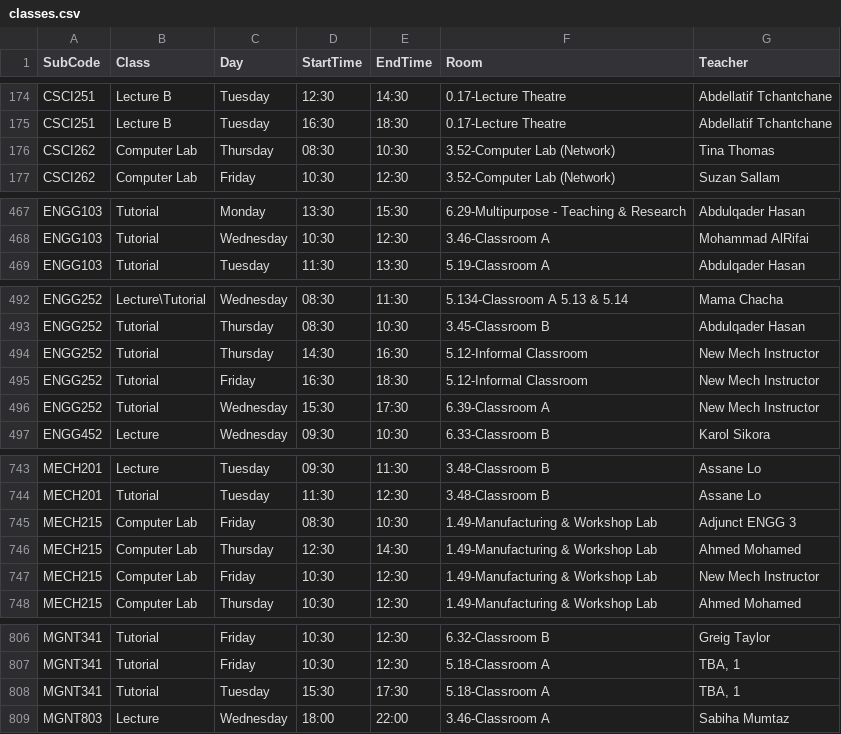
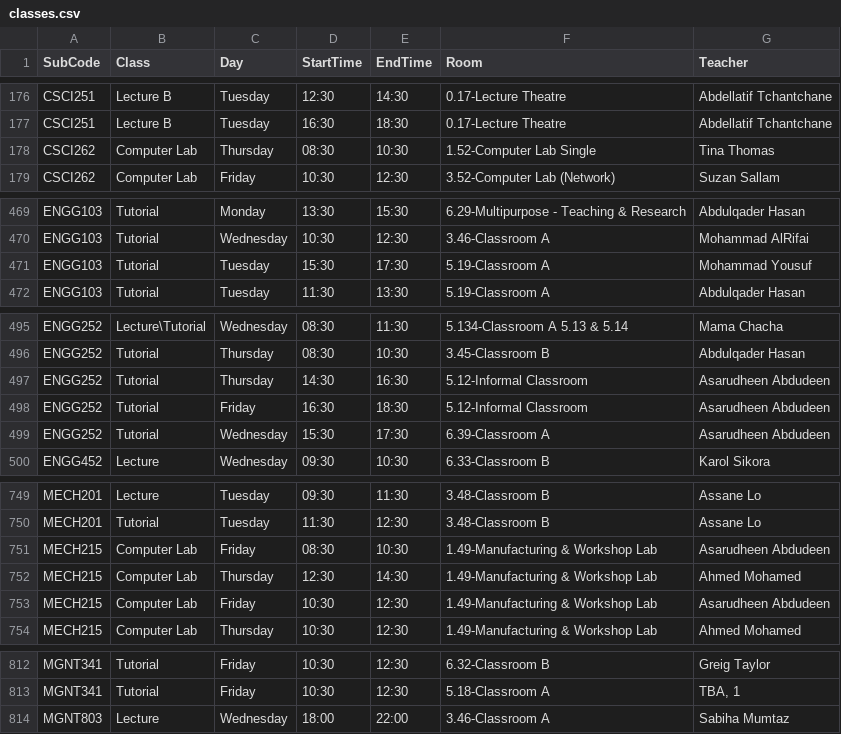
Before and after one commit to tahayparker/FindMyProf, a CSV file: public/classes.csv, drawn as a sheet; only a part is shown, gaps mark what is left out; the diff covers the shown part only.

Commit message:
Update timetable CSV data [skip ci]

```diff
--- a/public/classes.csv
+++ b/public/classes.csv
@@ -175,3 +177,3 @@ CSCI251,Lecture B,Tuesday,12:30,14:30,0.17-Lecture Theatre,Abdellatif Tchantchan
 CSCI251,Lecture B,Tuesday,16:30,18:30,0.17-Lecture Theatre,Abdellatif Tchantchane
-CSCI262,Computer Lab,Thursday,08:30,10:30,3.52-Computer Lab (Network),Tina Thomas
+CSCI262,Computer Lab,Thursday,08:30,10:30,1.52-Computer Lab Single,Tina Thomas
 CSCI262,Computer Lab,Friday,10:30,12:30,3.52-Computer Lab (Network),Suzan Sallam
@@ -468,2 +470,3 @@ ENGG103,Tutorial,Monday,13:30,15:30,6.29-Multipurpose - Teaching & Research,Abdu
 ENGG103,Tutorial,Wednesday,10:30,12:30,3.46-Classroom A,Mohammad AlRifai
+ENGG103,Tutorial,Tuesday,15:30,17:30,5.19-Classroom A,Mohammad Yousuf
 ENGG103,Tutorial,Tuesday,11:30,13:30,5.19-Classroom A,Abdulqader Hasan
@@ -493,5 +496,5 @@ ENGG252,Lecture\Tutorial,Wednesday,08:30,11:30,5.134-Classroom A 5.13 & 5.14,Mam
 ENGG252,Tutorial,Thursday,08:30,10:30,3.45-Classroom B,Abdulqader Hasan
-ENGG252,Tutorial,Thursday,14:30,16:30,5.12-Informal Classroom,New Mech Instructor
-ENGG252,Tutorial,Friday,16:30,18:30,5.12-Informal Classroom,New Mech Instructor
-ENGG252,Tutorial,Wednesday,15:30,17:30,6.39-Classroom A,New Mech Instructor
+ENGG252,Tutorial,Thursday,14:30,16:30,5.12-Informal Classroom,Asarudheen Abdudeen
+ENGG252,Tutorial,Friday,16:30,18:30,5.12-Informal Classroom,Asarudheen Abdudeen
+ENGG252,Tutorial,Wednesday,15:30,17:30,6.39-Classroom A,Asarudheen Abdudeen
 ENGG452,Lecture,Wednesday,09:30,10:30,6.33-Classroom B,Karol Sikora
@@ -744,5 +750,5 @@ MECH201,Lecture,Tuesday,09:30,11:30,3.48-Classroom B,Assane Lo
 MECH201,Tutorial,Tuesday,11:30,12:30,3.48-Classroom B,Assane Lo
-MECH215,Computer Lab,Friday,08:30,10:30,1.49-Manufacturing & Workshop Lab,Adjunct ENGG 3
+MECH215,Computer Lab,Friday,08:30,10:30,1.49-Manufacturing & Workshop Lab,Asarudheen Abdudeen
 MECH215,Computer Lab,Thursday,12:30,14:30,1.49-Manufacturing & Workshop Lab,Ahmed Mohamed
-MECH215,Computer Lab,Friday,10:30,12:30,1.49-Manufacturing & Workshop Lab,New Mech Instructor
+MECH215,Computer Lab,Friday,10:30,12:30,1.49-Manufacturing & Workshop Lab,Asarudheen Abdudeen
 MECH215,Computer Lab,Thursday,10:30,12:30,1.49-Manufacturing & Workshop Lab,Ahmed Mohamed
@@ -807,3 +813,2 @@ MGNT341,Tutorial,Friday,10:30,12:30,6.32-Classroom B,Greig Taylor
 MGNT341,Tutorial,Friday,10:30,12:30,5.18-Classroom A,"TBA, 1"
-MGNT341,Tutorial,Tuesday,15:30,17:30,5.18-Classroom A,"TBA, 1"
 MGNT803,Lecture,Wednesday,18:00,22:00,3.46-Classroom A,Sabiha Mumtaz
```
Also changed, not shown: 5 added rows and 14 edited cells elsewhere in this file.
